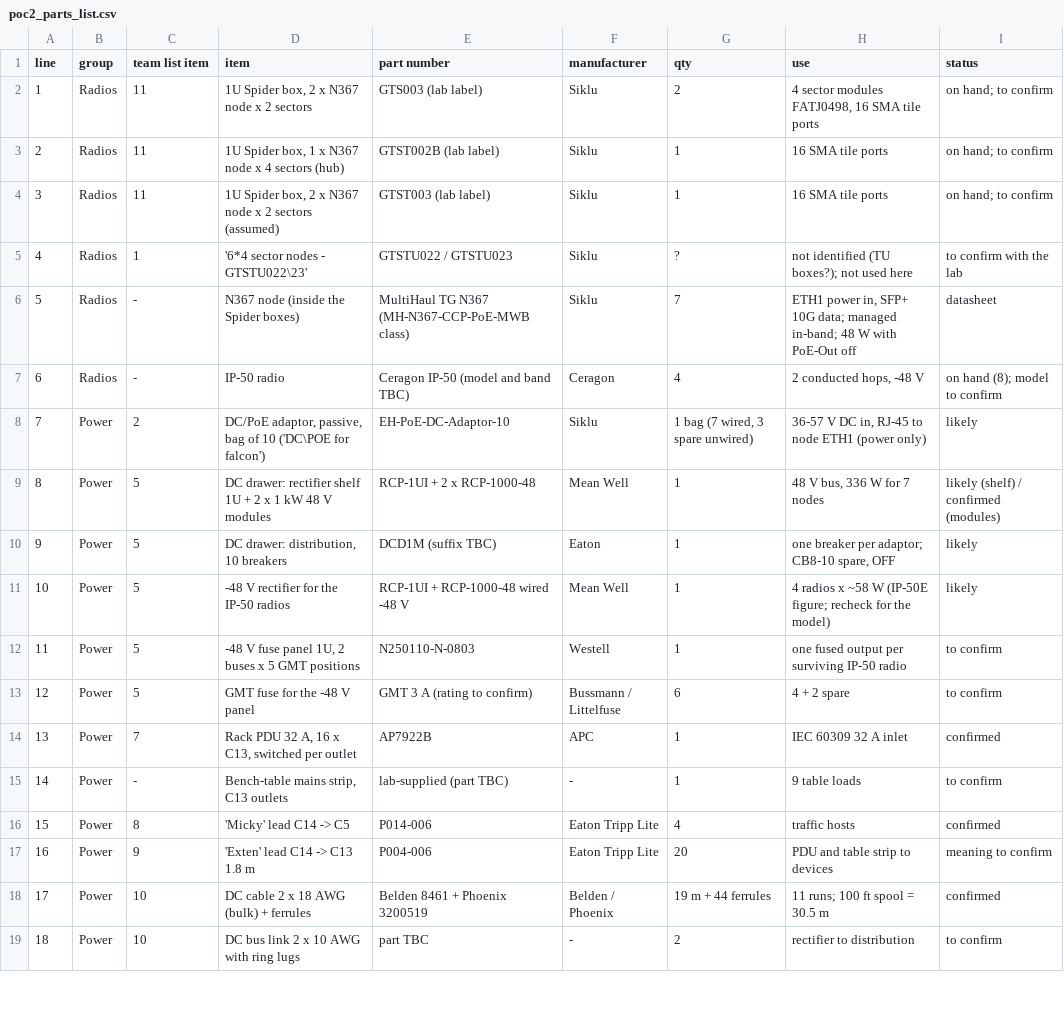
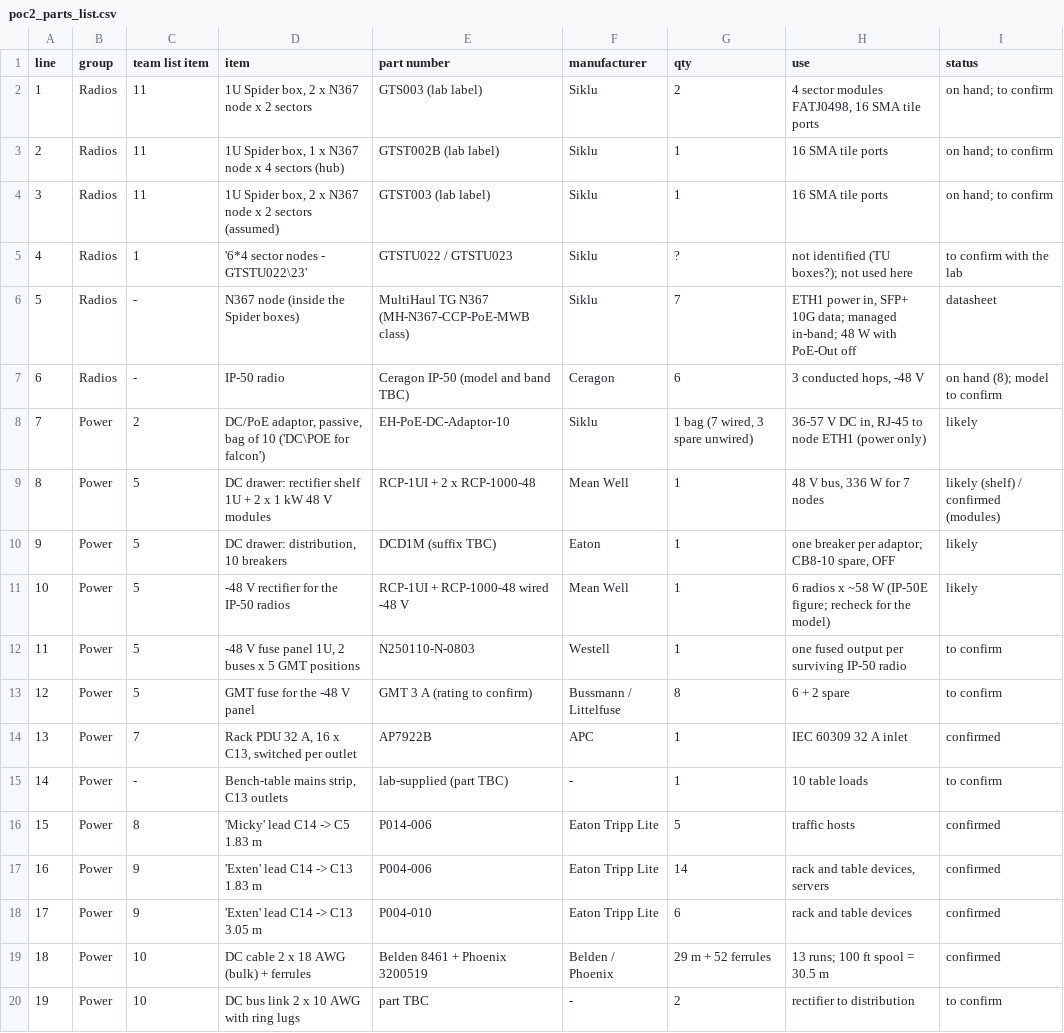
Before and after one commit to efidvir/MARL_code, a CSV file: testbed_design/out/poc2_parts_list.csv, drawn as a sheet; only a part is shown; addresses are those after the commit; the diff covers the shown part only; the diff names each change by its address in the sheet, - before the commit and + after, or states it on an @@ line.

```diff
--- a/testbed_design/out/poc2_parts_list.csv
+++ b/testbed_design/out/poc2_parts_list.csv
-G7 (qty): 4
+G7 (qty): 6
-H7 (use): 2 conducted hops, -48 V
+H7 (use): 3 conducted hops, -48 V
-H11 (use): 4 radios x…
+H11 (use): 6 radios x…
-G13 (qty): 6
+G13 (qty): 8
-H13 (use): 4 + 2 spare
+H13 (use): 6 + 2 spare
-H15 (use): 9 table loads
+H15 (use): 10 table loads
-D16 (item): 'Micky' lead C14 -> C5
+D16 (item): 'Micky' lead C14 -> C5 1.83 m
-G16 (qty): 4
+G16 (qty): 5
-D17 (item): 'Exten' lead C14 -> C13 1.8 m
+D17 (item): 'Exten' lead C14 -> C13 1.83 m
-G17 (qty): 20
+G17 (qty): 14
-H17 (use): PDU and table strip to devices
+H17 (use): rack and table devices, servers
-I17 (status): meaning to confirm
+I17 (status): confirmed
+row 18: 17 | Power | 9 | 'Exten' lead C14 -> C13 3.05 m | P004-010 | Eaton Tripp Lite | 6 | rack and table devices | confirmed
@@ column A (line) renumbered from row 19 down @@
-G19 (qty): 19 m + 44 ferrules
+G19 (qty): 29 m + 52 ferrules
-H19 (use): 11 runs; 100 ft spool = 30.5 m
+H19 (use): 13 runs; 100 ft spool = 30.5 m
```
Also changed, not shown: 6 added rows, 1 removed row and 18 edited cells elsewhere in this file, testbed_design/out/poc1_cable_schedule.csv, testbed_design/out/poc1_parts_list.csv, 25 other files.
